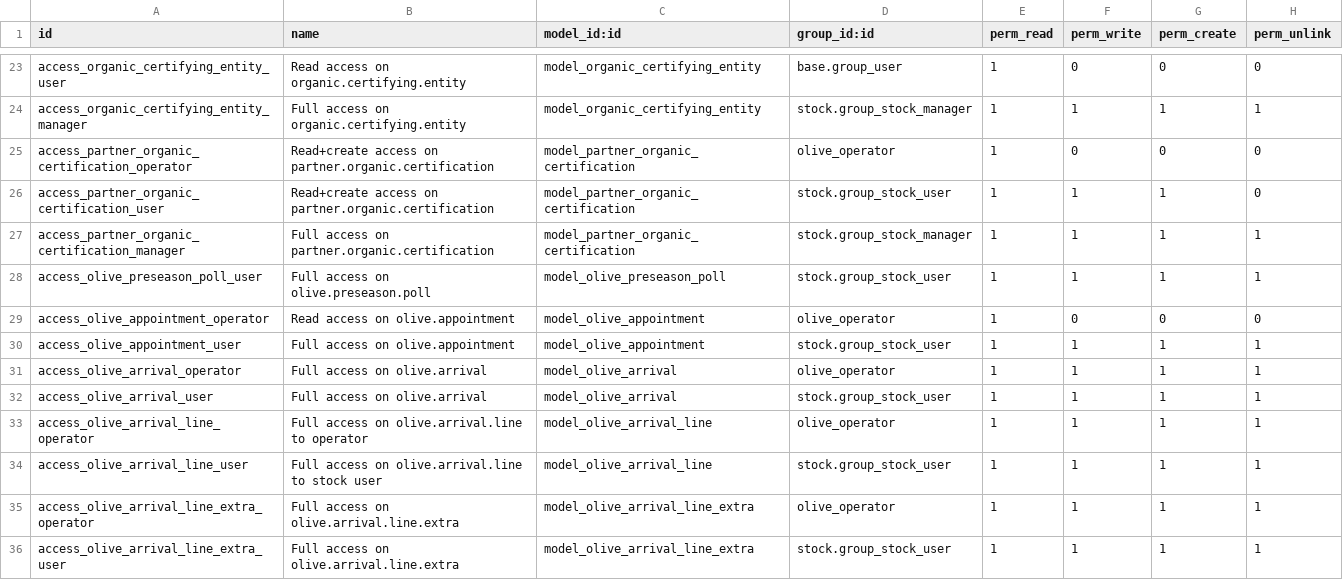
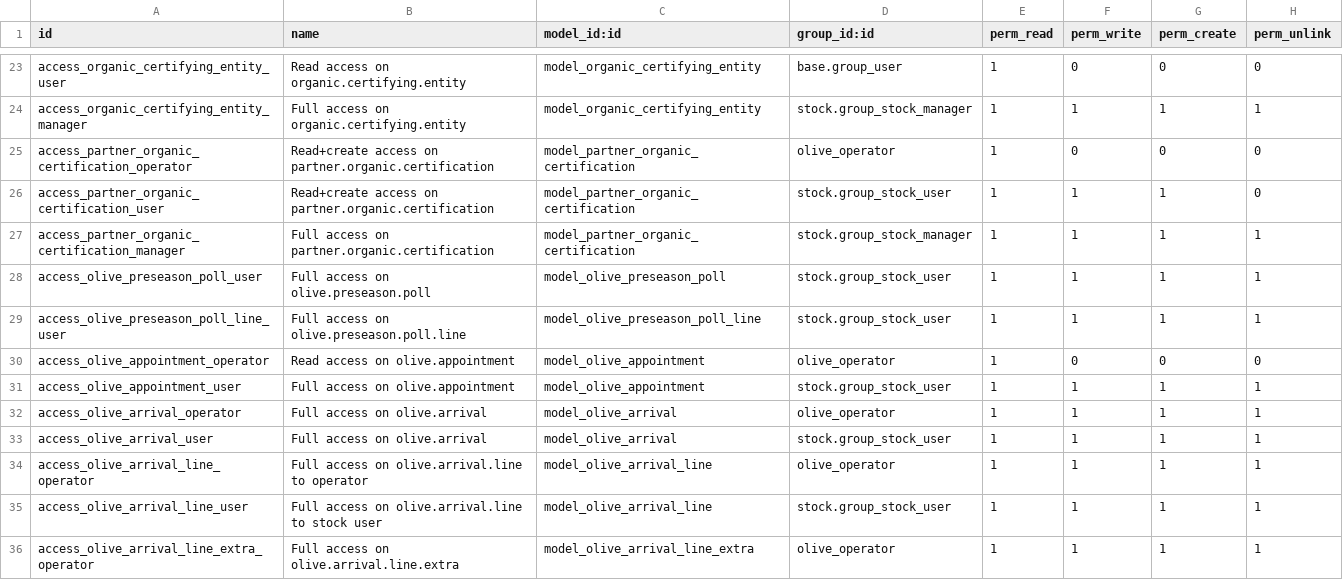
Before and after one commit to akretion/vertical-olive-mill, a CSV file: olive_mill/security/ir.model.access.csv, drawn as a sheet; only a part is shown, gaps mark what is left out; the shorter side is filled out with more unchanged rows.

Commit message:
Re-write pre-season polls
Lend case/palox wizard now also works for returns
Add weighted state on olive.arrival
Many other small changes

```diff
--- a/olive_mill/security/ir.model.access.csv
+++ b/olive_mill/security/ir.model.access.csv
@@ -28,2 +28,3 @@ access_partner_organic_certification_manager,Full access on partner.organic.cert
 access_olive_preseason_poll_user,Full access on olive.preseason.poll,model_olive_preseason_poll,stock.group_stock_user,1,1,1,1
+access_olive_preseason_poll_line_user,Full access on olive.preseason.poll.line,model_olive_preseason_poll_line,stock.group_stock_user,1,1,1,1
 access_olive_appointment_operator,Read access on olive.appointment,model_olive_appointment,olive_operator,1,0,0,0
```
Also changed, not shown: 29 other files.
